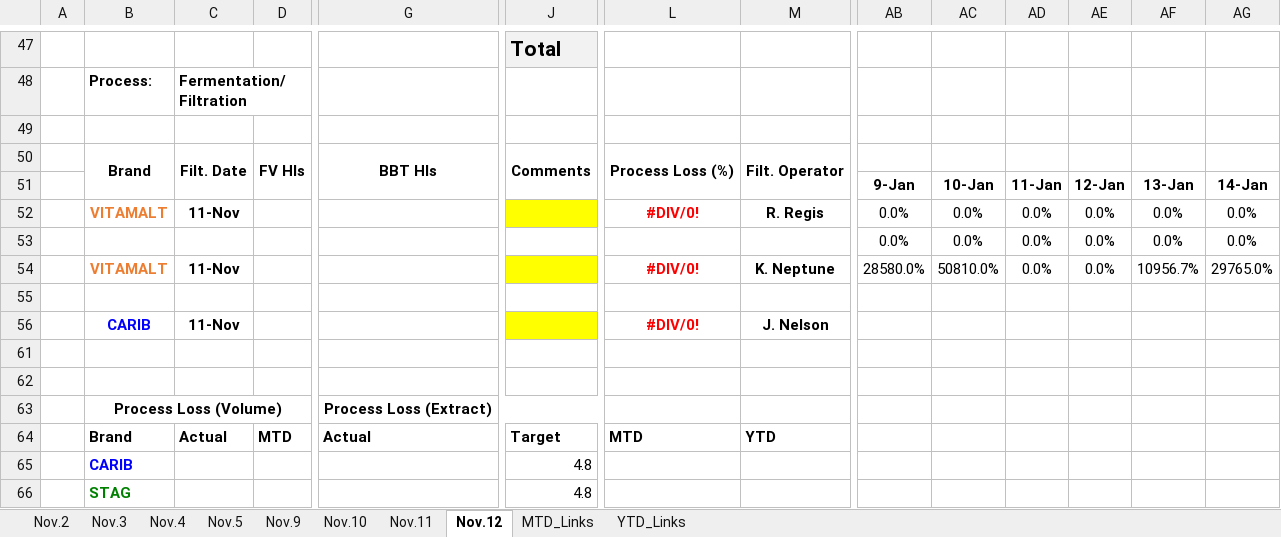
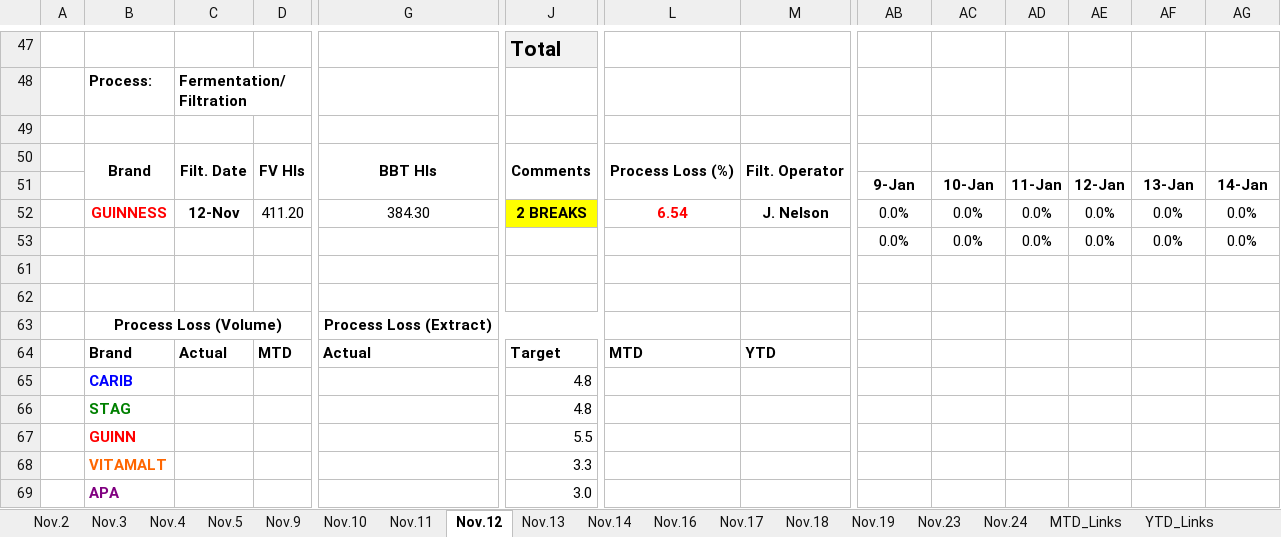
Before and after one commit to cbggrenada/dashboard, an Excel workbook: data/raw/November'26 Daily Process Report 2026.xlsx, sheet Nov.12, drawn as a sheet; only a part is shown, gaps mark what is left out; the shorter side is filled out with more unchanged rows; values as stored, in another font and other column widths than the file's, no borders; conditional formats not drawn; rows hold the shown columns only; the diff names each change by its address in the sheet, - before the commit and + after, or states it on an @@ line.

```diff
--- a/data/raw/November'26 Daily Process Report 2026.xlsx (sheet Nov.12)
+++ b/data/raw/November'26 Daily Process Report 2026.xlsx (sheet Nov.12)
+sheet tab: Nov.13
+sheet tab: Nov.14
+sheet tab: Nov.16
+sheet tab: Nov.17
+sheet tab: Nov.18
+sheet tab: Nov.19
+sheet tab: Nov.23
+sheet tab: Nov.24
-B52: VITAMALT
+B52: GUINNESS
-B52 text colour: #ED7D31
+B52 text colour: #FF0000
-C52: 11-Nov
+C52: 12-Nov
-D52: (empty)
+D52: 411.20
-G52: (empty)
+G52: 384.30
-J52: (empty)
+J52: 2 BREAKS
-L52: #DIV/0!
+L52: 6.54
-M52: R. Regis
+M52: J. Nelson
-row 54:  | VITAMALT | 11-Nov |  |  |  | #DIV/0! | K. Neptune | 28580.0% | 50810.0% | 0.0% | 0.0% | 10956.7% | 29765.0%
-row 55: (empty)
-row 56:  | CARIB | 11-Nov |  |  |  | #DIV/0! | J. Nelson
```
Also changed, not shown: sheet MTD_Links, sheet YTD_Links, sheet Nov.11, sheet Nov.9, formulas that keep their value, data/raw/FTR Calculations 2026.xlsx, data/raw/Gross_Efficiency_2026.xlsx, 2 other files.
